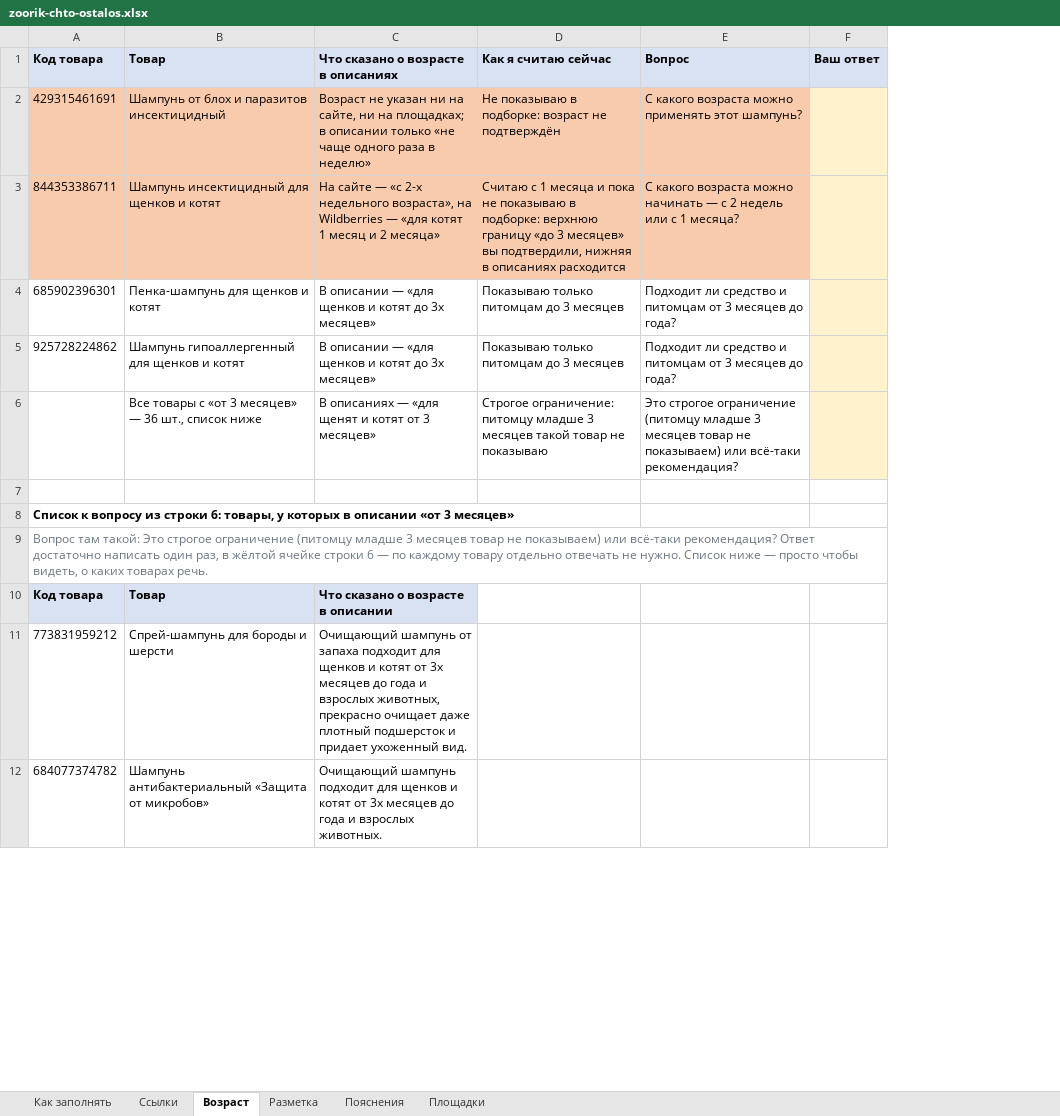
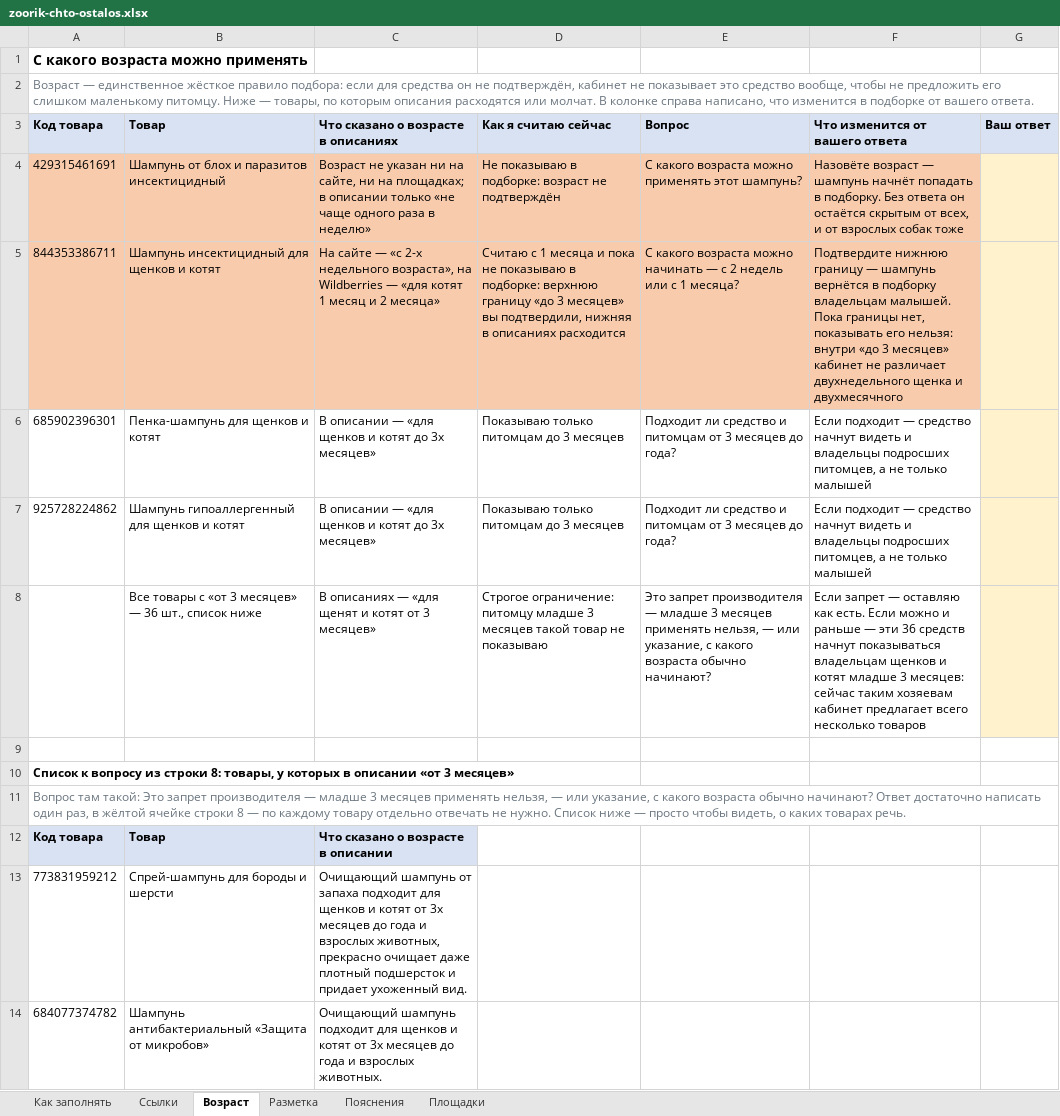
Before and after one commit to postnikovpato-code/zoorik, an Excel workbook: zapusk/files/zoorik-chto-ostalos.xlsx, sheet Возраст, drawn as a sheet; only a part is shown; values as stored, in another font and other column widths than the file's, no borders; addresses are those after the commit; the diff names each change by its address in the sheet, - before the commit and + after, or states it on an @@ line.

Commit message:
Страница до запуска: свежая книга

```diff
--- a/zapusk/files/zoorik-chto-ostalos.xlsx (sheet Возраст)
+++ b/zapusk/files/zoorik-chto-ostalos.xlsx (sheet Возраст)
+column F (Что изменится от вашего ответа), rows 4-8: Назовёте возраст — шампунь начнёт попадать в подборку. Без ответа он остаётся скрытым от всех, и от взрослых собак тоже | Подтвердите нижнюю границу — шампунь вернётся в подборку владельцам малышей. Пока границы нет, показывать его нельзя: внутри «до 3 месяцев» кабинет не различает двухнедельного щенка и двухмесячного | Если подходит — средство начнут видеть и владельцы подросших питомцев, а не только малышей | Если подходит — средство начнут видеть и владельцы подросших питомцев, а не только малышей | Если запрет — оставляю как есть. Если можно и раньше — эти 36 средств начнут показываться владельцам щенков и котят младше 3 месяцев: сейчас таким хозяевам кабинет предлагает всего несколько товаров
+row 1: С какого возраста можно применять
+row 2: Возраст — единственное жёсткое правило подбора: если для средства он не подтверждён, кабинет не показывает это средство вообще, чтобы не предложить его слишком маленькому питомцу. Ниже — товары, по которым описания расходятся или молчат. В колонке справа написано, что изменится в подборке от вашего ответа.
-E8 (Вопрос): Это строгое ограничение (питомцу младше 3 месяцев товар не показываем) или всё-таки рекомендация?
+E8 (Вопрос): Это запрет производителя — младше 3 месяцев применять нельзя, — или указание, с какого возраста обычно начинают?
-A10 (Код товара): …из строки 6: товары, у…
+A10 (Код товара): …из строки 8: товары, у…
-A11 (Код товара): …такой: Это строгое ограничение (питомцу младше 3 месяцев товар не показываем) или всё-таки рекомендация? Ответ достаточно написать один раз, в жёлтой ячейке строки 6 — по…
+A11 (Код товара): …такой: Это запрет производителя — младше 3 месяцев применять нельзя, — или указание, с какого возраста обычно начинают? Ответ достаточно написать один раз, в жёлтой ячейке строки 8 — по…
```
Also changed, not shown: sheet Разметка, sheet Площадки, sheet Ссылки, sheet Пояснения.
